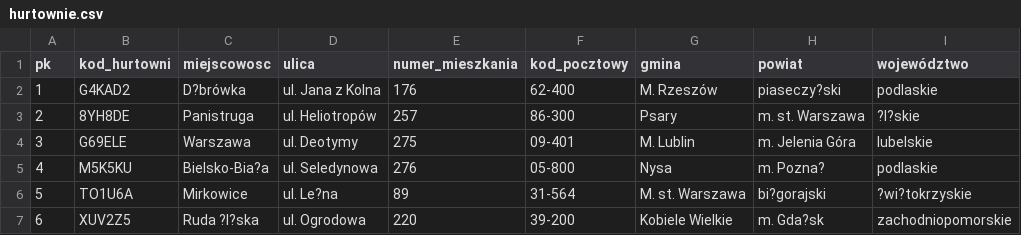
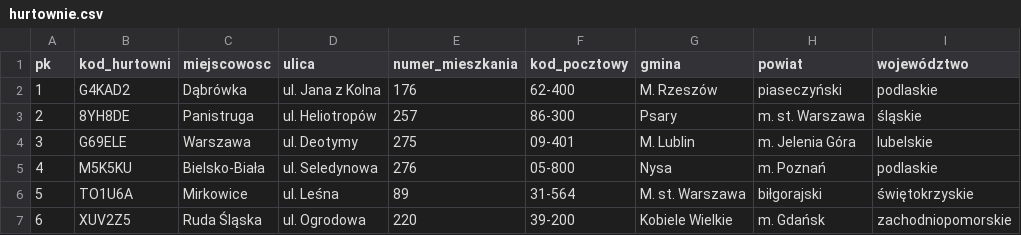
Before and after one commit to kaczor3213/STMVendorerDatabaseProject, a CSV file: csv/hurtownie.csv, drawn as a sheet; the diff names each change by its address in the sheet, - before the commit and + after, or states it on an @@ line.

```diff
--- a/csv/hurtownie.csv
+++ b/csv/hurtownie.csv
-C2 (miejscowosc): D?brówka
+C2 (miejscowosc): Dąbrówka
-H2 (powiat): piaseczy?ski
+H2 (powiat): piaseczyński
-I3 (województwo): ?l?skie
+I3 (województwo): śląskie
-C5 (miejscowosc): Bielsko-Bia?a
+C5 (miejscowosc): Bielsko-Biała
-H5 (powiat): m. Pozna?
+H5 (powiat): m. Poznań
-D6 (ulica): ul. Le?na
+D6 (ulica): ul. Leśna
-H6 (powiat): bi?gorajski
+H6 (powiat): biłgorajski
-I6 (województwo): ?wi?tokrzyskie
+I6 (województwo): świętokrzyskie
-C7 (miejscowosc): Ruda ?l?ska
+C7 (miejscowosc): Ruda Śląska
-H7 (powiat): m. Gda?sk
+H7 (powiat): m. Gdańsk
```
Also changed, not shown: csv/pracownicy.csv, 4 other files.
